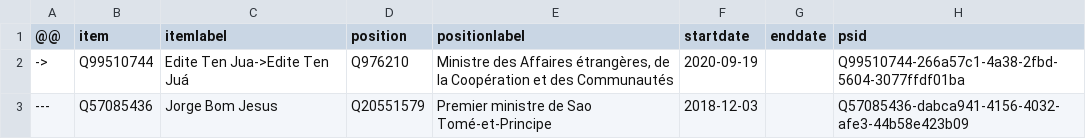
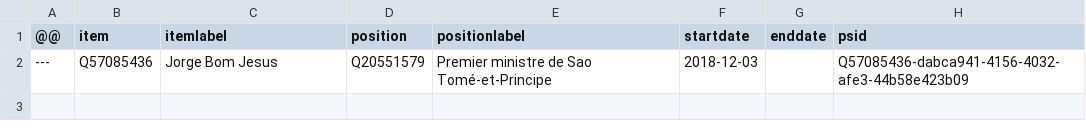
Before and after one commit to every-politician-scrapers/sao-tome-and-principe, a CSV file: sources/cabinet/current-frwiki/diff.csv, drawn as a sheet; the diff names each change by its address in the sheet, - before the commit and + after, or states it on an @@ line.

Commit message:
refresh data

```diff
--- a/sources/cabinet/current-frwiki/diff.csv
+++ b/sources/cabinet/current-frwiki/diff.csv
-row 2: -> | Q99510744 | Edite Ten Jua->Edite Ten Juá | Q976210 | Ministre des Affaires étrangères, de la Coopération et des Communautés | 2020-09-19 |  | Q99510744-266a57c1-4a38-2fbd-5604-3077ffdf01ba
```
Also changed, not shown: sources/cabinet/current-frwiki/scraped.csv, sources/cabinet/current-frwiki/wikidata.csv.
